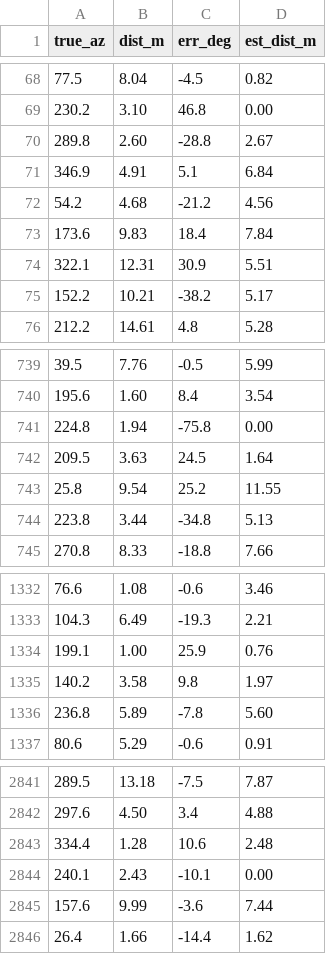
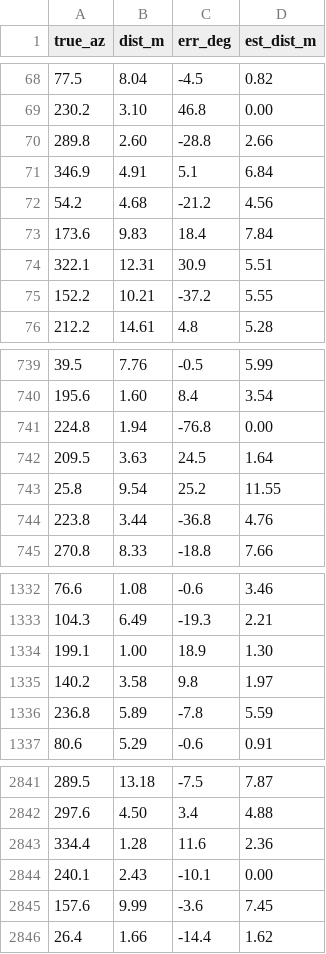
Before and after one commit to 100-Ton-Robot/ble-beacon-tracker, a CSV file: rf_model/out/bearing_rev3/errors_rev3_d31_copper.csv, drawn as a sheet; only a part is shown, gaps mark what is left out; the diff covers the shown part only.

```diff
--- a/rf_model/out/bearing_rev3/errors_rev3_d31_copper.csv
+++ b/rf_model/out/bearing_rev3/errors_rev3_d31_copper.csv
@@ -69,3 +69,3 @@ true_az,dist_m,err_deg,est_dist_m
 230.2,3.10,46.8,0.00
-289.8,2.60,-28.8,2.67
+289.8,2.60,-28.8,2.66
 346.9,4.91,5.1,6.84
@@ -74,3 +74,3 @@ true_az,dist_m,err_deg,est_dist_m
 322.1,12.31,30.9,5.51
-152.2,10.21,-38.2,5.17
+152.2,10.21,-37.2,5.55
 212.2,14.61,4.8,5.28
@@ -740,6 +740,6 @@ true_az,dist_m,err_deg,est_dist_m
 195.6,1.60,8.4,3.54
-224.8,1.94,-75.8,0.00
+224.8,1.94,-76.8,0.00
 209.5,3.63,24.5,1.64
 25.8,9.54,25.2,11.55
-223.8,3.44,-34.8,5.13
+223.8,3.44,-36.8,4.76
 270.8,8.33,-18.8,7.66
@@ -1333,5 +1333,5 @@ true_az,dist_m,err_deg,est_dist_m
 104.3,6.49,-19.3,2.21
-199.1,1.00,25.9,0.76
+199.1,1.00,18.9,1.30
 140.2,3.58,9.8,1.97
-236.8,5.89,-7.8,5.60
+236.8,5.89,-7.8,5.59
 80.6,5.29,-0.6,0.91
@@ -2842,5 +2842,5 @@ true_az,dist_m,err_deg,est_dist_m
 297.6,4.50,3.4,4.88
-334.4,1.28,10.6,2.48
+334.4,1.28,11.6,2.36
 240.1,2.43,-10.1,0.00
-157.6,9.99,-3.6,7.44
+157.6,9.99,-3.6,7.45
 26.4,1.66,-14.4,1.62
```
Also changed, not shown: 130 edited cells elsewhere in this file, rf_model/out/bearing_rev3/errors_rev3_d15_copper.csv, rf_model/out/rev3_d15_copper/pattern.csv, 44 other files.
